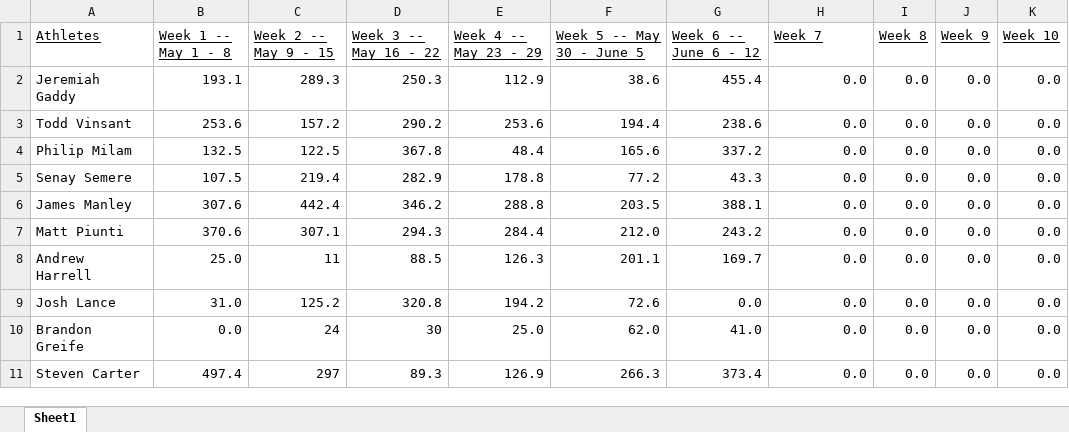
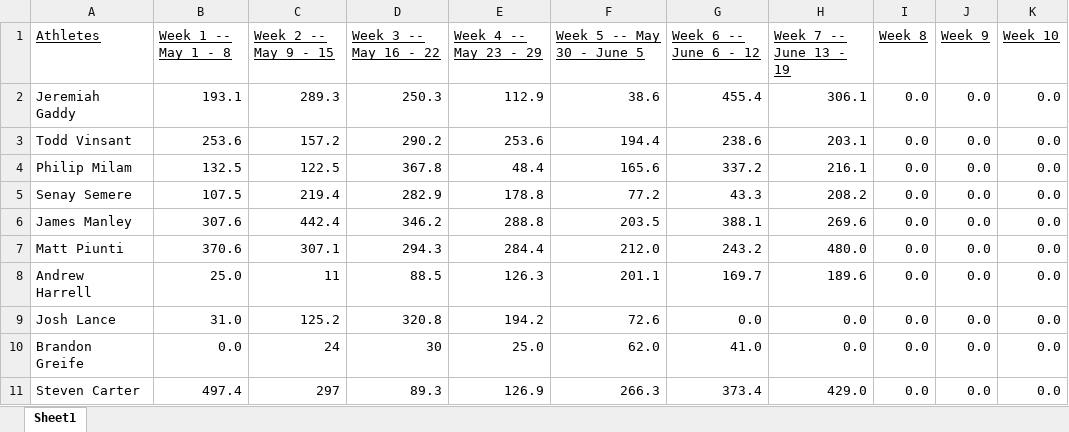
Before and after one commit to Steven-Carter-Data/Bourbon_Chasers, an Excel workbook: Master_comp.xlsx, sheet Sheet1, drawn as a sheet; values as stored, in another font and other column widths than the file's, no borders; the diff names each change by its address in the sheet, - before the commit and + after, or states it on an @@ line.

```diff
--- a/Master_comp.xlsx (sheet Sheet1)
+++ b/Master_comp.xlsx (sheet Sheet1)
-H1: Week 7
+H1: Week 7 -- June 13 - 19
-H2 (Week 7 -- June 13 - 19): 0.0
+H2 (Week 7 -- June 13 - 19): 306.1
-H3 (Week 7 -- June 13 - 19): 0.0
+H3 (Week 7 -- June 13 - 19): 203.1
-H4 (Week 7 -- June 13 - 19): 0.0
+H4 (Week 7 -- June 13 - 19): 216.1
-H5 (Week 7 -- June 13 - 19): 0.0
+H5 (Week 7 -- June 13 - 19): 208.2
-H6 (Week 7 -- June 13 - 19): 0.0
+H6 (Week 7 -- June 13 - 19): 269.6
-H7 (Week 7 -- June 13 - 19): 0.0
+H7 (Week 7 -- June 13 - 19): 480.0
-H8 (Week 7 -- June 13 - 19): 0.0
+H8 (Week 7 -- June 13 - 19): 189.6
-H11 (Week 7 -- June 13 - 19): 0.0
+H11 (Week 7 -- June 13 - 19): 429.0
```
Also changed, not shown: Master_comp1.xlsx, 1 other file.
